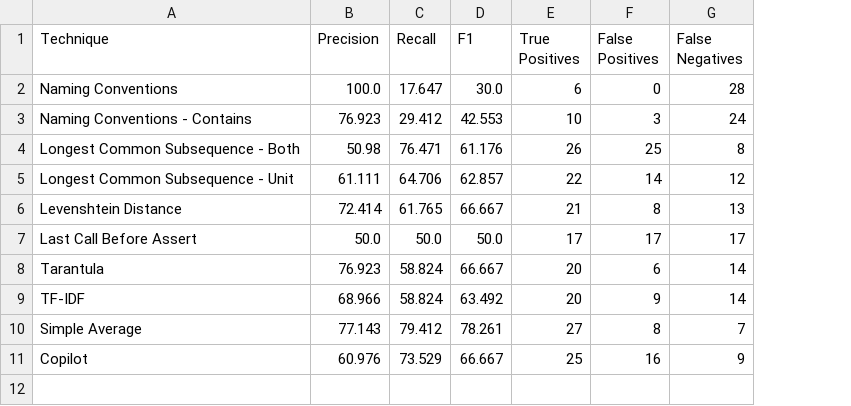
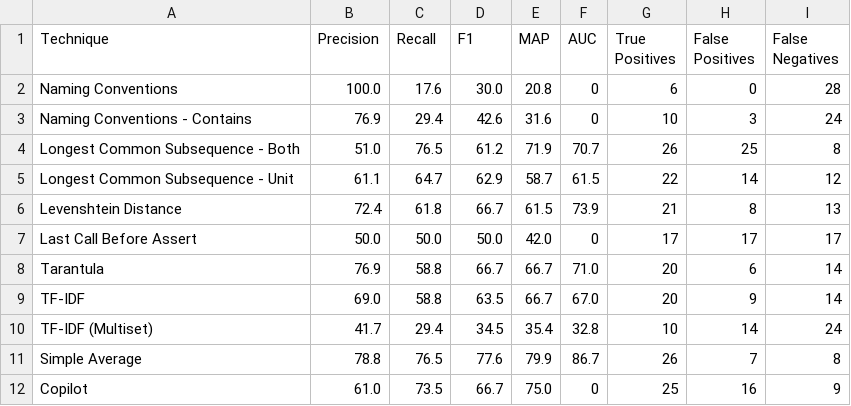
Before and after one commit to jasonho2582001/comp0138-pytctracer, a CSV file: analysis/chartify/class/chartify_predictions_class_results.csv, drawn as a sheet; addresses are those after the commit; the diff names each change by its address in the sheet, - before the commit and + after, or states it on an @@ line.

Commit message:
Add AUC, MAP, TF-IDF multiset

```diff
--- a/analysis/chartify/class/chartify_predictions_class_results.csv
+++ b/analysis/chartify/class/chartify_predictions_class_results.csv
+column E (MAP), rows 2-9: 20.8 | 31.6 | 71.9 | 58.7 | 61.5 | 42.0 | 66.7 | 66.7; rows 11-12: 79.9 | 75.0
+column F (AUC), rows 2-9: 0 | 0 | 70.7 | 61.5 | 73.9 | 0 | 71.0 | 67.0; rows 11-12: 86.7 | 0
-C2 (Recall): 17.647
+C2 (Recall): 17.6
-B3 (Precision): 76.923
+B3 (Precision): 76.9
-C3 (Recall): 29.412
+C3 (Recall): 29.4
-D3 (F1): 42.553
+D3 (F1): 42.6
-B4 (Precision): 50.98
+B4 (Precision): 51.0
-C4 (Recall): 76.471
+C4 (Recall): 76.5
-D4 (F1): 61.176
+D4 (F1): 61.2
-B5 (Precision): 61.111
+B5 (Precision): 61.1
-C5 (Recall): 64.706
+C5 (Recall): 64.7
-D5 (F1): 62.857
+D5 (F1): 62.9
-B6 (Precision): 72.414
+B6 (Precision): 72.4
-C6 (Recall): 61.765
+C6 (Recall): 61.8
-D6 (F1): 66.667
+D6 (F1): 66.7
-B8 (Precision): 76.923
+B8 (Precision): 76.9
-C8:C9 (Recall): 58.824
+C8:C9 (Recall): 58.8
-D8 (F1): 66.667
+D8 (F1): 66.7
-B9 (Precision): 68.966
+B9 (Precision): 69.0
-D9 (F1): 63.492
+D9 (F1): 63.5
+row 10: TF-IDF (Multiset) | 41.7 | 29.4 | 34.5 | 35.4 | 32.8 | 10 | 14 | 24
-B11 (Precision): 77.143
+B11 (Precision): 78.8
-C11 (Recall): 79.412
+C11 (Recall): 76.5
-D11 (F1): 78.261
+D11 (F1): 77.6
-G11 (True Positives): 27
+G11 (True Positives): 26
-H11 (False Positives): 8
+H11 (False Positives): 7
-I11 (False Negatives): 7
+I11 (False Negatives): 8
-B12 (Precision): 60.976
+B12 (Precision): 61.0
-C12 (Recall): 73.529
+C12 (Recall): 73.5
-D12 (F1): 66.667
+D12 (F1): 66.7
```
Also changed, not shown: analysis/arrow/class/arrow_predictions_class_results.csv, analysis/arrow/function/arrow_predictions_results.csv, 29 other files.
